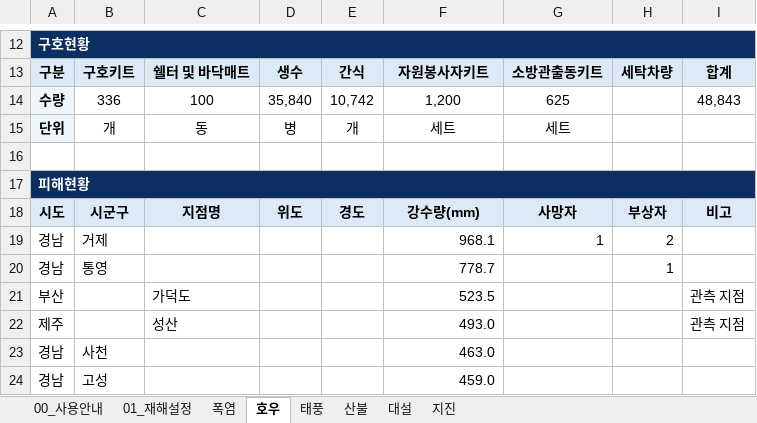
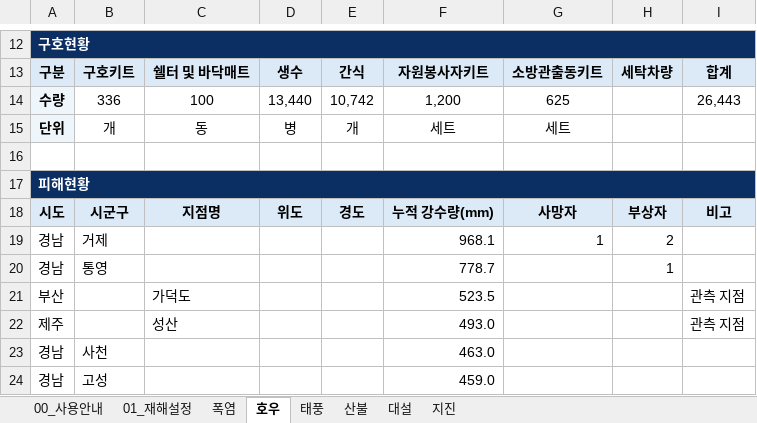
Before and after one commit to kyusik79/hopebridge-disastermap, an Excel workbook: data/disaster_map_data.xlsx, sheet 호우, drawn as a sheet; only a part is shown, gaps mark what is left out; values as stored, in another font and other column widths than the file's, no borders; the diff names each change by its address in the sheet, - before the commit and + after, or states it on an @@ line.

```diff
--- a/data/disaster_map_data.xlsx (sheet 호우)
+++ b/data/disaster_map_data.xlsx (sheet 호우)
-D14: 35,840
+D14: 13,440
-I14: 48,843
+I14: 26,443
-F18: 강수량(mm)
+F18: 누적 강수량(mm)
```
Also changed, not shown: sheet 산불, sheet 태풍, sheet 대설, sheet 지진, sheet 01_재해설정.
